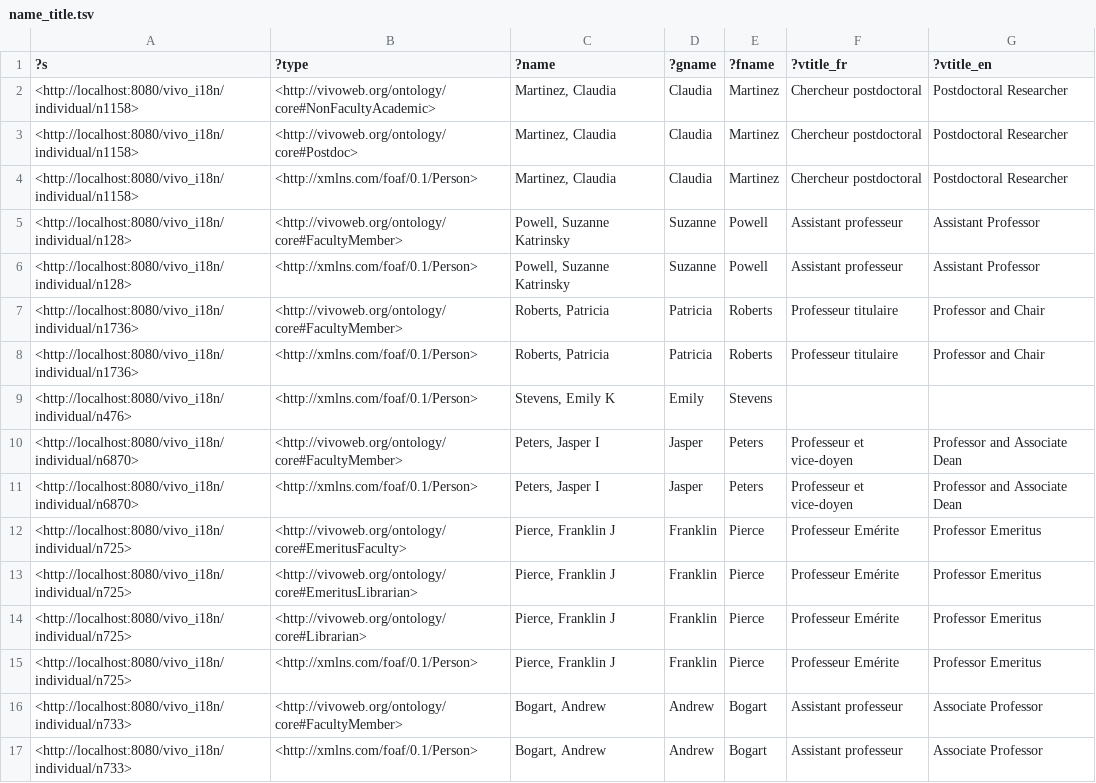
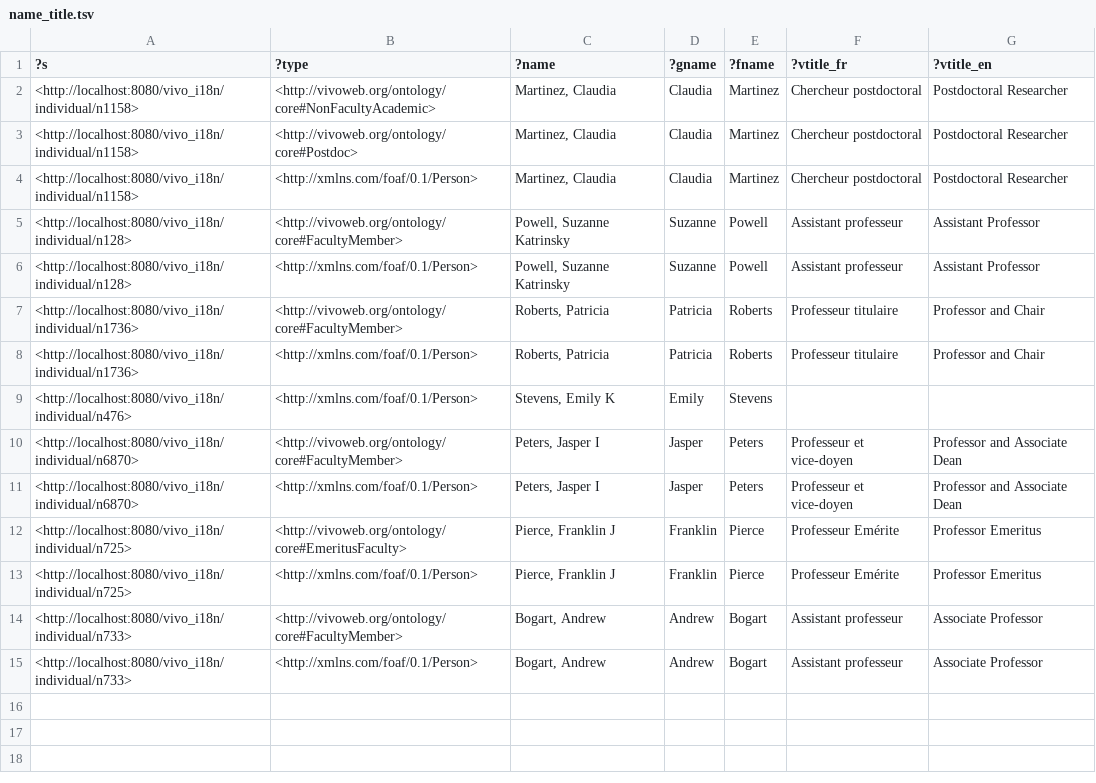
Before and after one commit to UQAM-SB/VIVO-PROXY, a TSV file: bundles/ca.uqam.tool.vivo-proxy.demo/src/main/resource/data/name_title.tsv, drawn as a sheet.

Commit message:
Organization tuning for demo script

```diff
--- a/bundles/ca.uqam.tool.vivo-proxy.demo/src/main/resource/data/name_title.tsv
+++ b/bundles/ca.uqam.tool.vivo-proxy.demo/src/main/resource/data/name_title.tsv
@@ -12,4 +12,2 @@
 <http://localhost:8080/vivo_i18n/individual/n725>	<http://vivoweb.org/ontology/core#EmeritusFaculty>	"Pierce, Franklin J"	"Franklin"	"Pierce"	"Professeur Emérite"	"Professor Emeritus"
-<http://localhost:8080/vivo_i18n/individual/n725>	<http://vivoweb.org/ontology/core#EmeritusLibrarian>	"Pierce, Franklin J"	"Franklin"	"Pierce"	"Professeur Emérite"	"Professor Emeritus"
-<http://localhost:8080/vivo_i18n/individual/n725>	<http://vivoweb.org/ontology/core#Librarian>	"Pierce, Franklin J"	"Franklin"	"Pierce"	"Professeur Emérite"	"Professor Emeritus"
 <http://localhost:8080/vivo_i18n/individual/n725>	<http://xmlns.com/foaf/0.1/Person>	"Pierce, Franklin J"	"Franklin"	"Pierce"	"Professeur Emérite"	"Professor Emeritus"
```
Also changed, not shown: 10 other files.
